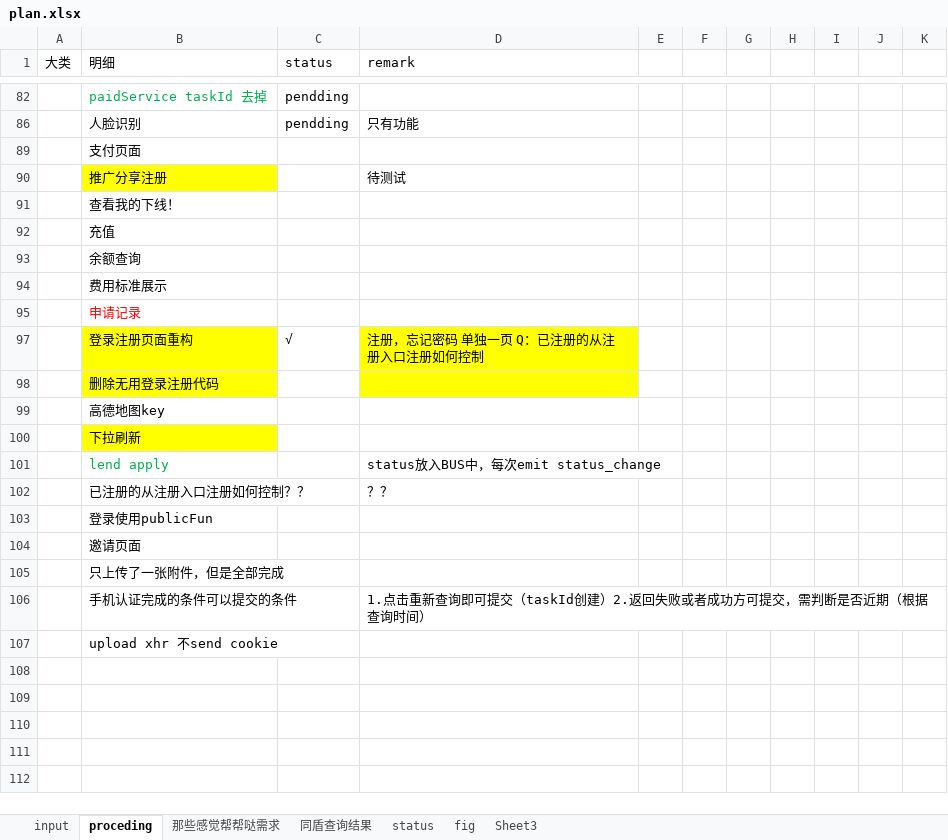
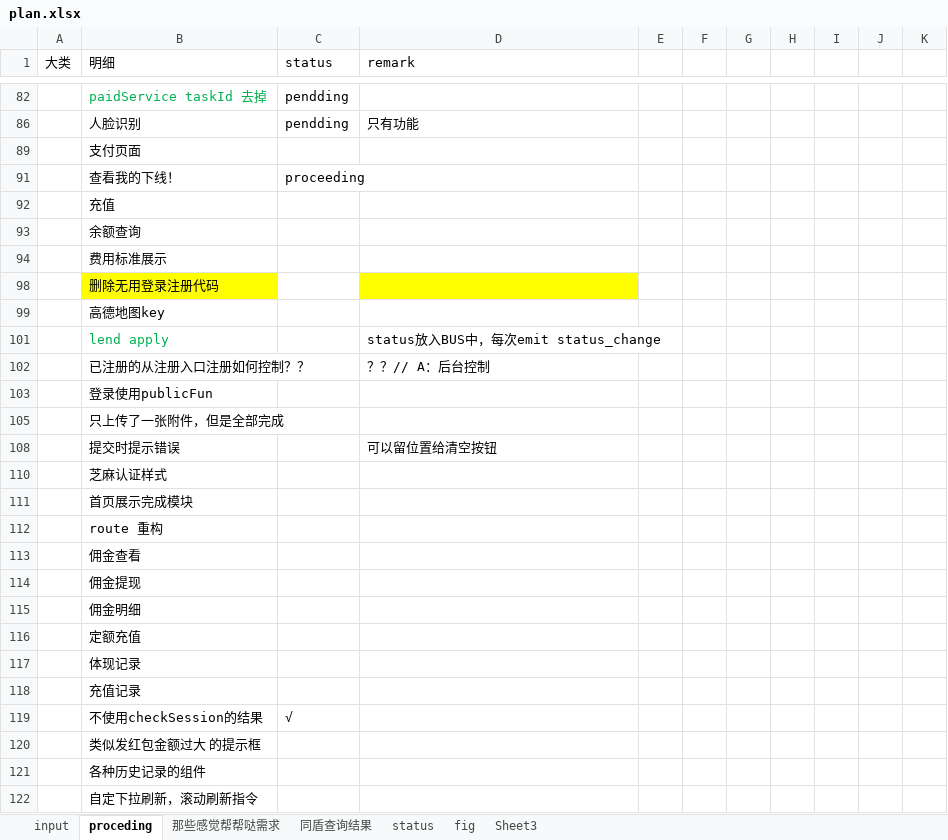
Before and after one commit to hsd8791/hezhanggui, an Excel workbook: plan.xlsx, sheet proceding, drawn as a sheet; only a part is shown, gaps mark what is left out; values as stored, in another font and other column widths than the file's, no borders; charts and pictures not drawn; removed rows and columns are numbered as before the commit, all else as after; the diff covers the shown part only; the diff names each change by its address in the sheet, - before the commit and + after, or states it on an @@ line.

```diff
--- a/plan.xlsx (sheet proceding)
+++ b/plan.xlsx (sheet proceding)
-row 90:  | 推广分享注册 |  | 待测试
-C91 (status): (empty)
+C91 (status): proceeding
-row 95:  | 申请记录
@@ row 97 hidden:  | 登录注册页面重构 | √ | 注册，忘记密码 单独一页 Q：已注册的从注册入口注册如何控制 @@
-row 100:  | 下拉刷新
-D102 (remark): ？？
+D102 (remark): ？？// A：后台控制
-row 104:  | 邀请页面
-row 106:  | 手机认证完成的条件可以提交的条件 |  | 1.点击重新查询即可提交（taskId创建）2.返回失败或者成功方可提交，需判断是否近期（根据查询时间）
+row 108:  | 提交时提示错误 |  | 可以留位置给清空按钮
-B110 (明细): upload xhr 不send cookie
+B110 (明细): 芝麻认证样式
+row 111:  | 首页展示完成模块
+row 112:  | route 重构
+row 113:  | 佣金查看
+row 114:  | 佣金提现
+row 115:  | 佣金明细
+row 116:  | 定额充值
+row 117:  | 体现记录
+row 118:  | 充值记录
+row 119:  | 不使用checkSession的结果 | √
+row 120:  | 类似发红包金额过大 的提示框
+row 121:  | 各种历史记录的组件
+row 122:  | 自定下拉刷新，滚动刷新指令
```
Also changed, not shown: 1 removed row elsewhere in this sheet, hidden cells, charts or pictures, 22 other files.
